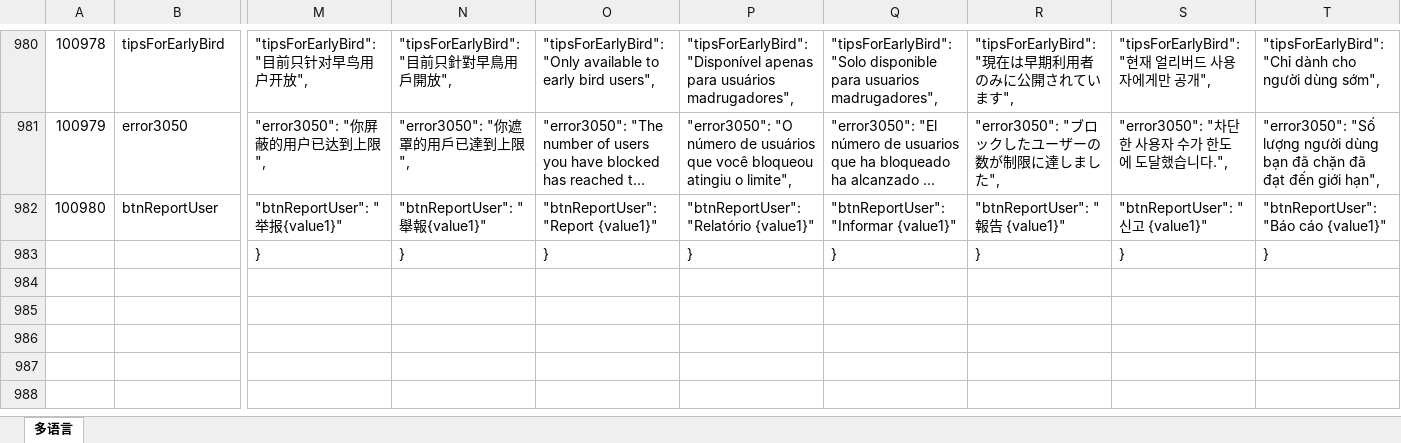
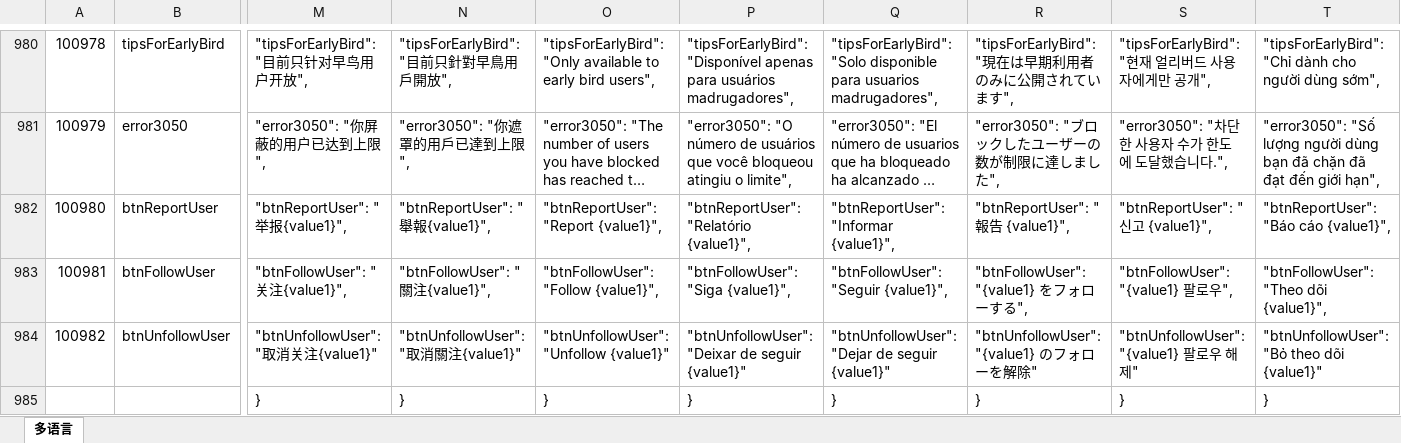
Before and after one commit to liujianyu57/socrates-lang, an Excel workbook: 多语言表.xlsm, sheet 多语言, drawn as a sheet; only a part is shown, gaps mark what is left out; long unchanged cells end in …; values as stored, in another font and other column widths than the file's, no borders; charts and pictures and conditional formats not drawn; rows hold the shown columns only; the diff covers the shown part only; the diff names each change by its address in the sheet, - before the commit and + after, or states it on an @@ line.

```diff
--- a/多语言表.xlsm (sheet 多语言)
+++ b/多语言表.xlsm (sheet 多语言)
-M982: "btnReportUser": "举报{value1}"
+M982: "btnReportUser": "举报{value1}",
-N982: "btnReportUser": "舉報{value1}"
+N982: "btnReportUser": "舉報{value1}",
-O982: "btnReportUser": "Report {value1}"
+O982: "btnReportUser": "Report {value1}",
-P982: "btnReportUser": "Relatório {value1}"
+P982: "btnReportUser": "Relatório {value1}",
-Q982: "btnReportUser": "Informar {value1}"
+Q982: "btnReportUser": "Informar {value1}",
-R982: "btnReportUser": "報告 {value1}"
+R982: "btnReportUser": "報告 {value1}",
-S982: "btnReportUser": "신고 {value1}"
+S982: "btnReportUser": "신고 {value1}",
-T982: "btnReportUser": "Báo cáo {value1}"
+T982: "btnReportUser": "Báo cáo {value1}",
+row 983: 100981 | btnFollowUser | "btnFollowUser": "关注{value1}", | "btnFollowUser": "關注{value1}", | "btnFollowUser": "Follow {value1}", | "btnFollowUser": "Siga {value1}", | "btnFollowUser": "Seguir {value1}", | "btnFollowUser": "{value1} をフォローする", | "btnFollowUser": "{value1} 팔로우", | "btnFollowUser": "Theo dõi {value1}",
+row 984: 100982 | btnUnfollowUser | "btnUnfollowUser": "取消关注{value1}" | "btnUnfollowUser": "取消關注{value1}" | "btnUnfollowUser": "Unfollow {value1}" | "btnUnfollowUser": "Deixar de seguir {value1}" | "btnUnfollowUser": "Dejar de seguir {value1}" | "btnUnfollowUser": "{value1} のフォローを解除" | "btnUnfollowUser": "{value1} 팔로우 해제" | "btnUnfollowUser": "Bỏ theo dõi {value1}"
```
Also changed, not shown: 1 edited cell elsewhere in this sheet, formulas that keep their value, 9 other files.
